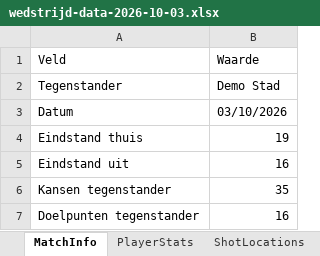
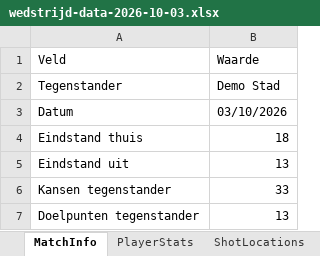
Before and after one commit to jonas-provost/korfbal-stats-dashboard, an Excel workbook: sample_data/wedstrijd-data-2026-10-03.xlsx, sheet MatchInfo, drawn as a sheet; values as stored, in another font and other column widths than the file's, no borders; the diff names each change by its address in the sheet, - before the commit and + after, or states it on an @@ line.

```diff
--- a/sample_data/wedstrijd-data-2026-10-03.xlsx (sheet MatchInfo)
+++ b/sample_data/wedstrijd-data-2026-10-03.xlsx (sheet MatchInfo)
-B4 (Waarde): 19
+B4 (Waarde): 18
-B5 (Waarde): 16
+B5 (Waarde): 13
-B6 (Waarde): 35
+B6 (Waarde): 33
-B7 (Waarde): 16
+B7 (Waarde): 13
```
Also changed, not shown: sheet ActionLog, sheet ShotLocations, sheet PlayerStats, sheet PossessionLog, sheet SubstitutionLog, sample_data/wedstrijd-data-2026-08-15.xlsx, sample_data/wedstrijd-data-2026-08-22.xlsx, 10 other files.
